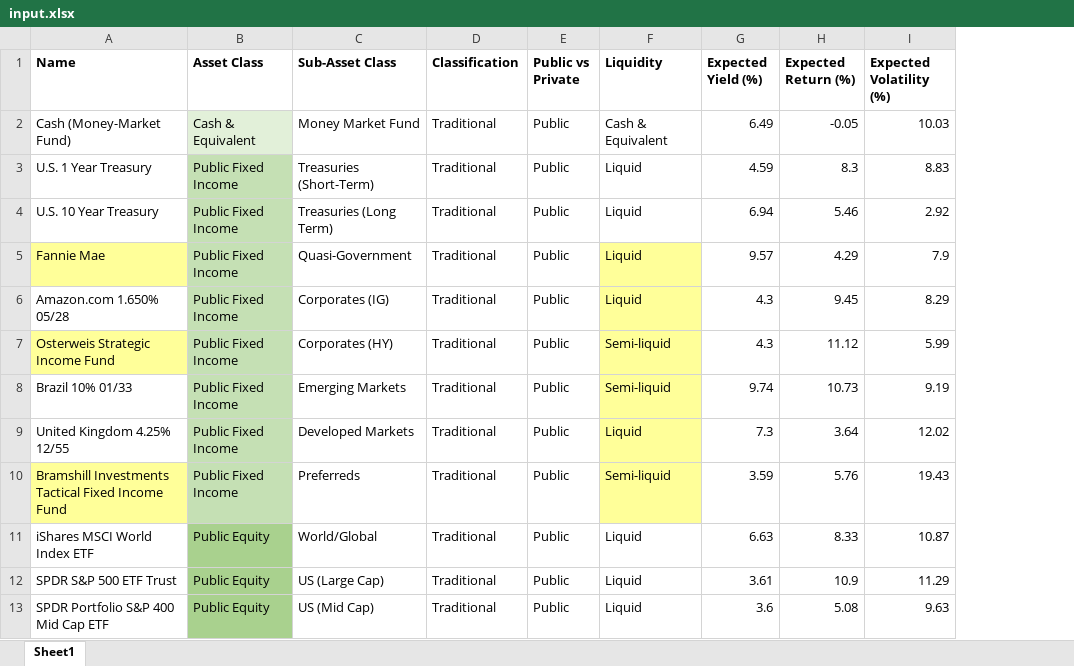
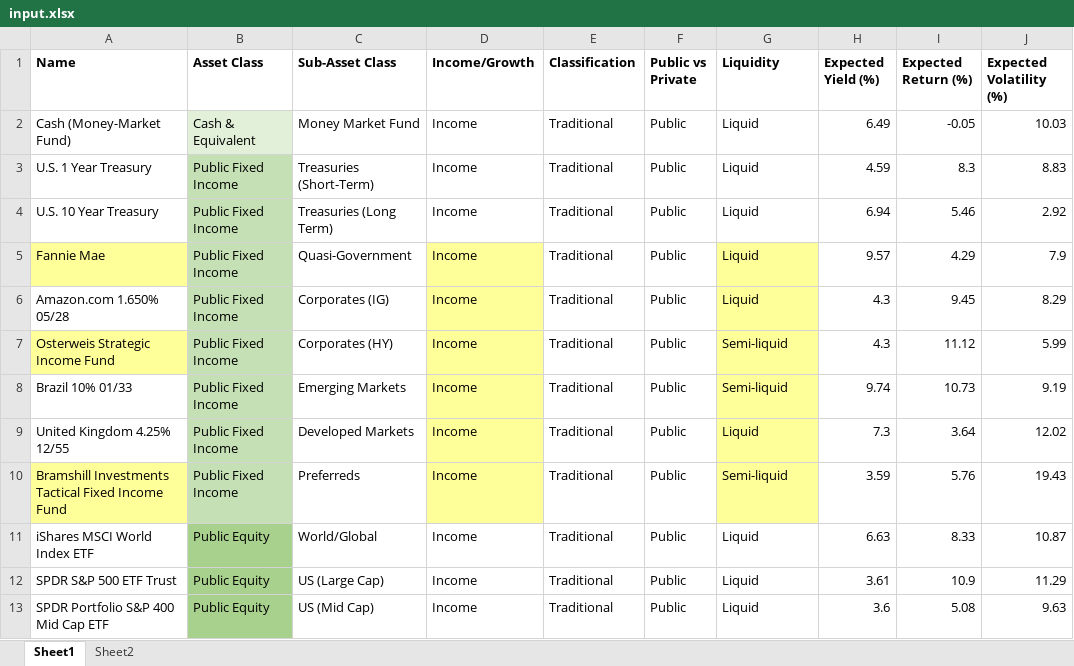
Before and after one commit to cgN77/portfolio-analysis-dashboard, an Excel workbook: input.xlsx, sheet Sheet1, drawn as a sheet; only a part is shown; values as stored, in another font and other column widths than the file's, no borders; addresses are those after the commit; the diff names each change by its address in the sheet, - before the commit and + after, or states it on an @@ line.

```diff
--- a/input.xlsx (sheet Sheet1)
+++ b/input.xlsx (sheet Sheet1)
+sheet tab: Sheet2
+column D (Income/Growth), rows 2-13: all Income
-G2 (Liquidity): Cash & Equivalent
+G2 (Liquidity): Liquid
```
Also changed, not shown: 3 other files.
